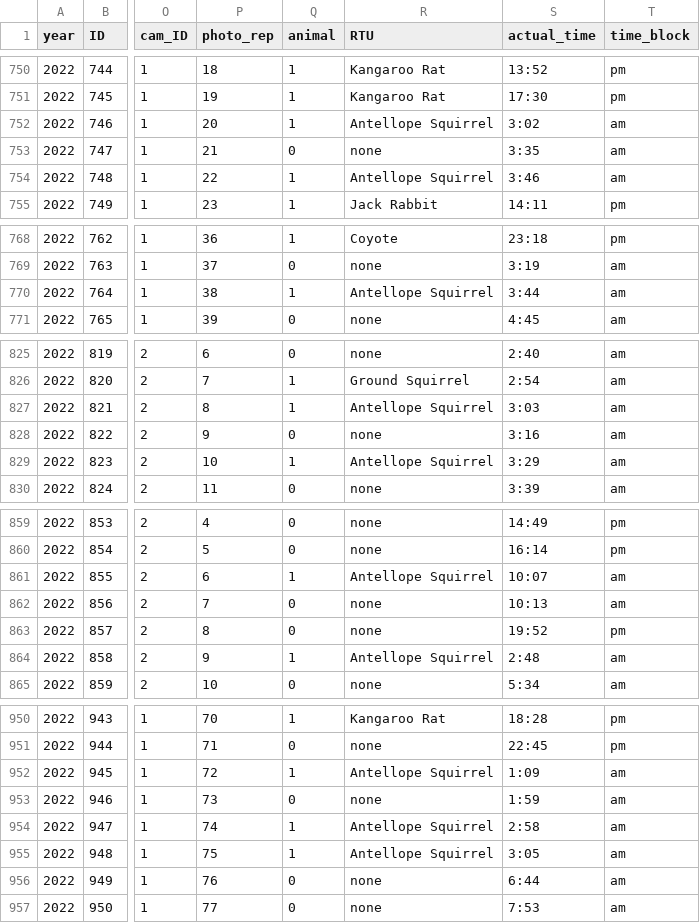
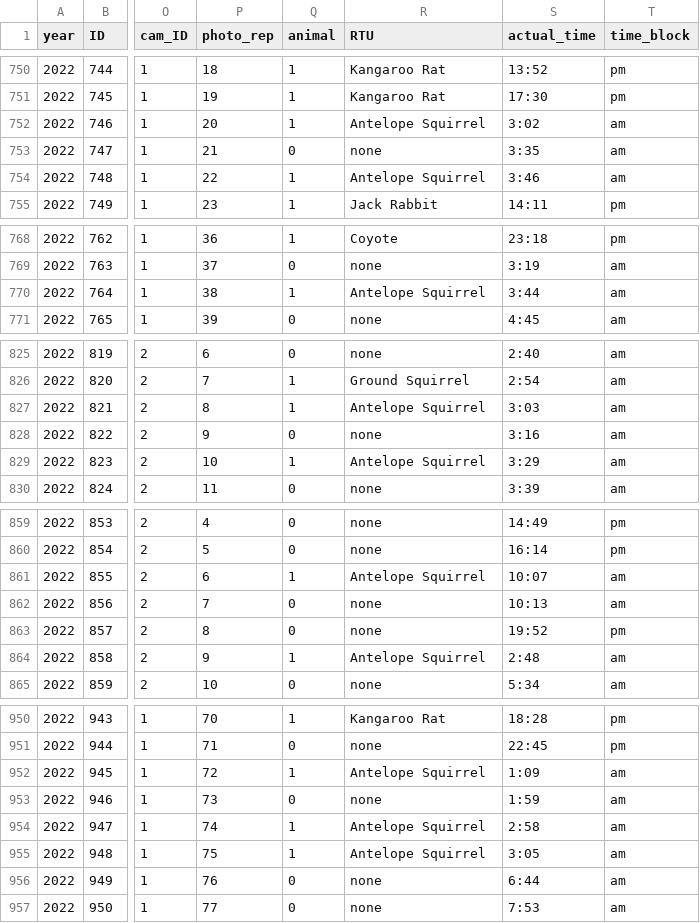
Before and after one commit to MarioZuliani/Cam-Trap-2022, a CSV file: data/observations_2022.csv, drawn as a sheet; only a part is shown, gaps mark what is left out; the diff covers the shown part only; the diff names each change by its address in the sheet, - before the commit and + after, or states it on an @@ line.

```diff
--- a/data/observations_2022.csv
+++ b/data/observations_2022.csv
-R752 (RTU): Antellope Squirrel
+R752 (RTU): Antelope Squirrel
-R754 (RTU): Antellope Squirrel
+R754 (RTU): Antelope Squirrel
-R770 (RTU): Antellope Squirrel
+R770 (RTU): Antelope Squirrel
-R827 (RTU): Antellope Squirrel
+R827 (RTU): Antelope Squirrel
-R829 (RTU): Antellope Squirrel
+R829 (RTU): Antelope Squirrel
-R861 (RTU): Antellope Squirrel
+R861 (RTU): Antelope Squirrel
-R864 (RTU): Antellope Squirrel
+R864 (RTU): Antelope Squirrel
-R952 (RTU): Antellope Squirrel
+R952 (RTU): Antelope Squirrel
-R954:R955 (RTU): Antellope Squirrel
+R954:R955 (RTU): Antelope Squirrel
```
Also changed, not shown: 1 moved row and 25 edited cells elsewhere in this file.
